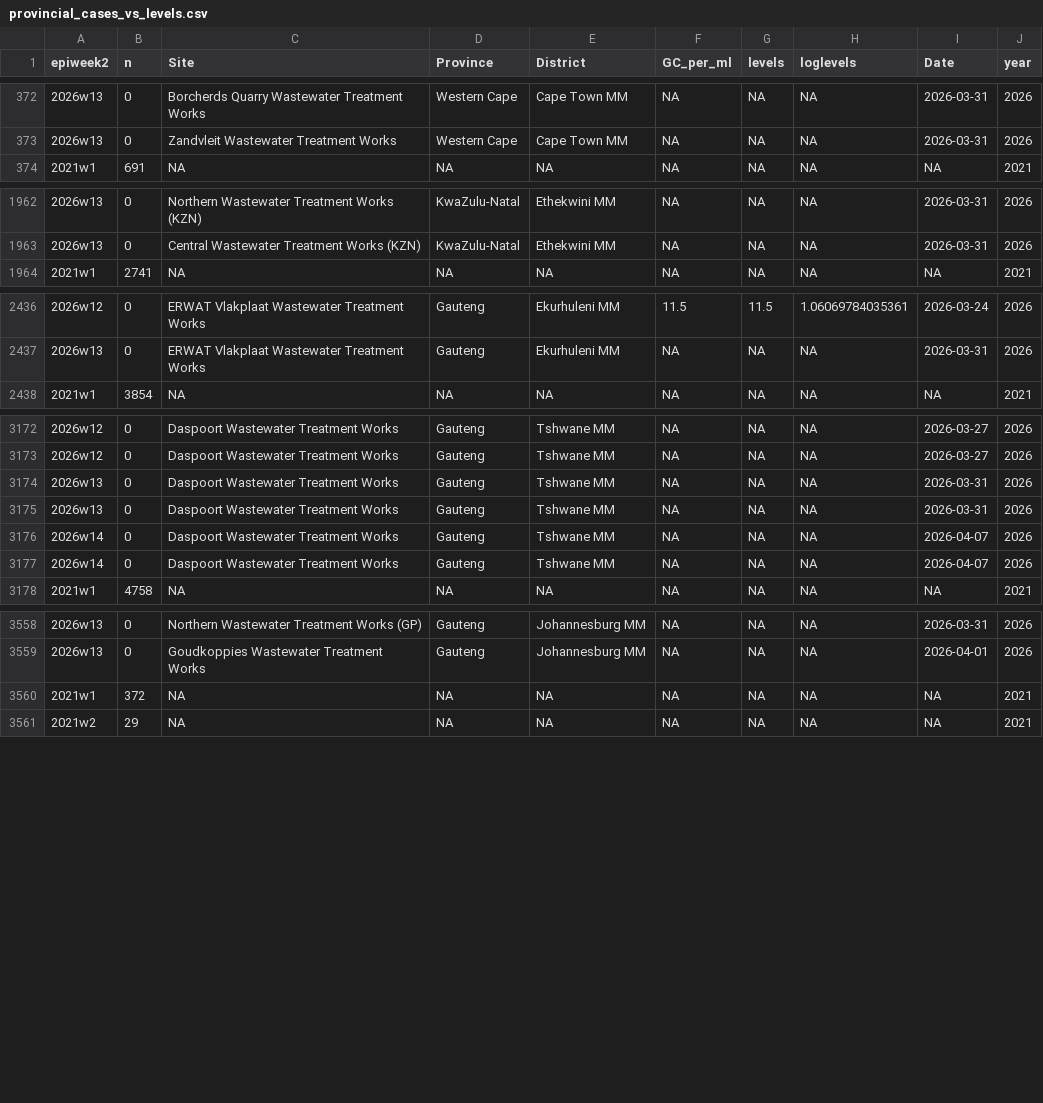
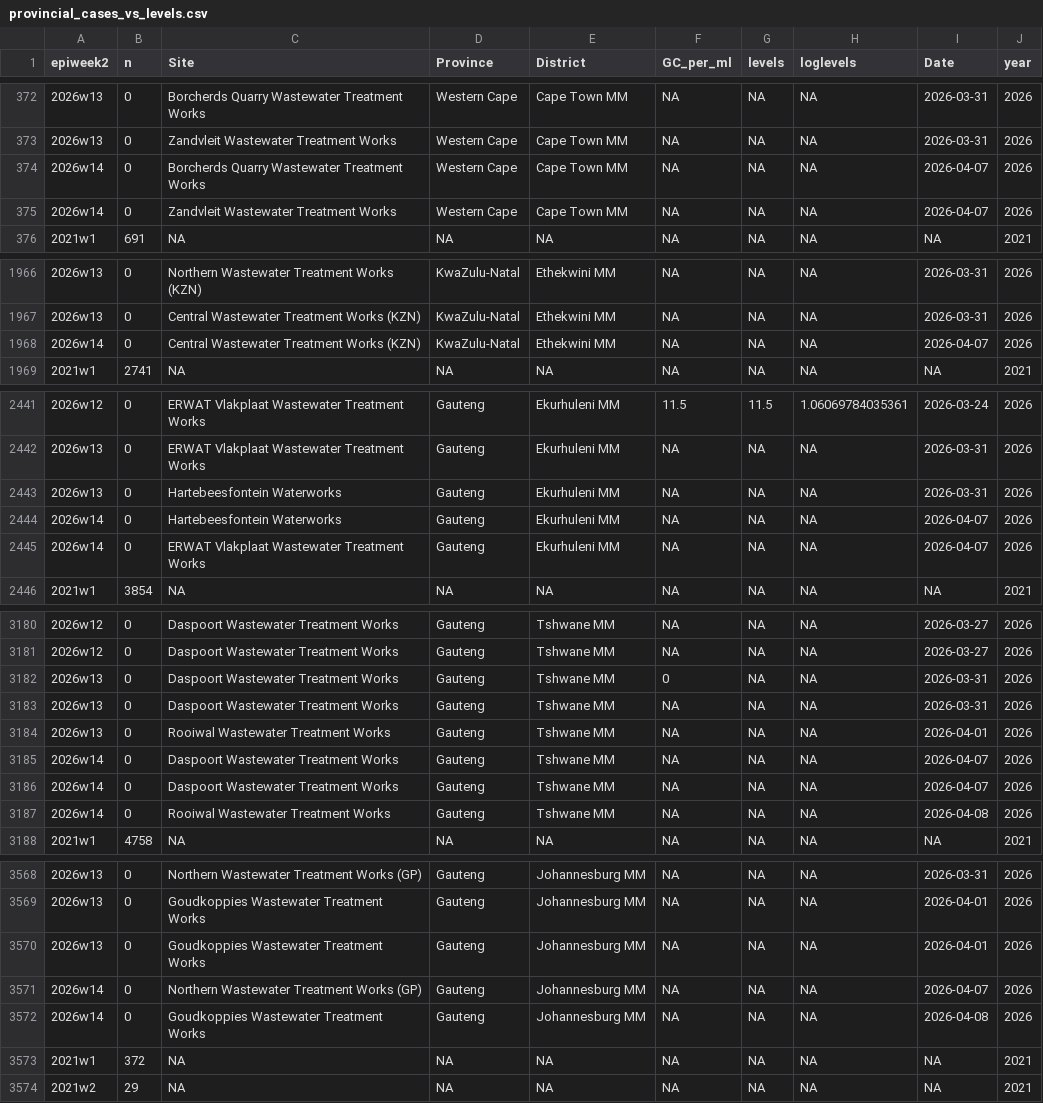
Before and after one commit to NICD-Wastewater-Genomics/NICD-Dash-Data, a CSV file: provincial_cases_vs_levels.csv, drawn as a sheet; only a part is shown, gaps mark what is left out; the diff covers the shown part only.

Commit message:
automated quantitative data update

```diff
--- a/provincial_cases_vs_levels.csv
+++ b/provincial_cases_vs_levels.csv
@@ -373,2 +373,4 @@
 "2026w13",0,"Zandvleit Wastewater Treatment Works","Western Cape","Cape Town MM",NA,NA,NA,2026-03-31,2026
+"2026w14",0,"Borcherds Quarry Wastewater Treatment Works","Western Cape","Cape Town MM",NA,NA,NA,2026-04-07,2026
+"2026w14",0,"Zandvleit Wastewater Treatment Works","Western Cape","Cape Town MM",NA,NA,NA,2026-04-07,2026
 "2021w1",691,NA,NA,NA,NA,NA,NA,NA,2021
@@ -1963,2 +1967,3 @@
 "2026w13",0,"Central Wastewater Treatment Works (KZN)","KwaZulu-Natal","Ethekwini MM",NA,NA,NA,2026-03-31,2026
+"2026w14",0,"Central Wastewater Treatment Works (KZN)","KwaZulu-Natal","Ethekwini MM",NA,NA,NA,2026-04-07,2026
 "2021w1",2741,NA,NA,NA,NA,NA,NA,NA,2021
@@ -2437,2 +2442,5 @@
 "2026w13",0,"ERWAT Vlakplaat Wastewater Treatment Works","Gauteng","Ekurhuleni MM",NA,NA,NA,2026-03-31,2026
+"2026w13",0,"Hartebeesfontein Waterworks","Gauteng","Ekurhuleni MM",NA,NA,NA,2026-03-31,2026
+"2026w14",0,"Hartebeesfontein Waterworks","Gauteng","Ekurhuleni MM",NA,NA,NA,2026-04-07,2026
+"2026w14",0,"ERWAT Vlakplaat Wastewater Treatment Works","Gauteng","Ekurhuleni MM",NA,NA,NA,2026-04-07,2026
 "2021w1",3854,NA,NA,NA,NA,NA,NA,NA,2021
@@ -3173,6 +3181,8 @@
 "2026w12",0,"Daspoort Wastewater Treatment Works","Gauteng","Tshwane MM",NA,NA,NA,2026-03-27,2026
-"2026w13",0,"Daspoort Wastewater Treatment Works","Gauteng","Tshwane MM",NA,NA,NA,2026-03-31,2026
+"2026w13",0,"Daspoort Wastewater Treatment Works","Gauteng","Tshwane MM",0,NA,NA,2026-03-31,2026
 "2026w13",0,"Daspoort Wastewater Treatment Works","Gauteng","Tshwane MM",NA,NA,NA,2026-03-31,2026
+"2026w13",0,"Rooiwal Wastewater Treatment Works","Gauteng","Tshwane MM",NA,NA,NA,2026-04-01,2026
 "2026w14",0,"Daspoort Wastewater Treatment Works","Gauteng","Tshwane MM",NA,NA,NA,2026-04-07,2026
 "2026w14",0,"Daspoort Wastewater Treatment Works","Gauteng","Tshwane MM",NA,NA,NA,2026-04-07,2026
+"2026w14",0,"Rooiwal Wastewater Treatment Works","Gauteng","Tshwane MM",NA,NA,NA,2026-04-08,2026
 "2021w1",4758,NA,NA,NA,NA,NA,NA,NA,2021
@@ -3559,2 +3569,5 @@
 "2026w13",0,"Goudkoppies Wastewater Treatment Works","Gauteng","Johannesburg MM",NA,NA,NA,2026-04-01,2026
+"2026w13",0,"Goudkoppies Wastewater Treatment Works","Gauteng","Johannesburg MM",NA,NA,NA,2026-04-01,2026
+"2026w14",0,"Northern Wastewater Treatment Works (GP)","Gauteng","Johannesburg MM",NA,NA,NA,2026-04-07,2026
+"2026w14",0,"Goudkoppies Wastewater Treatment Works","Gauteng","Johannesburg MM",NA,NA,NA,2026-04-08,2026
 "2021w1",372,NA,NA,NA,NA,NA,NA,NA,2021
```
Also changed, not shown: 4 added rows elsewhere in this file, rsa_cases_vs_levels.csv.
